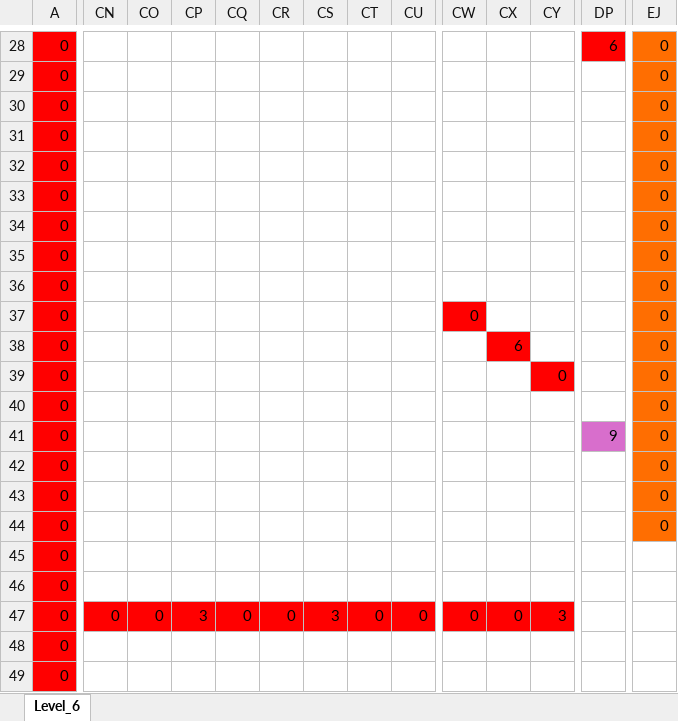
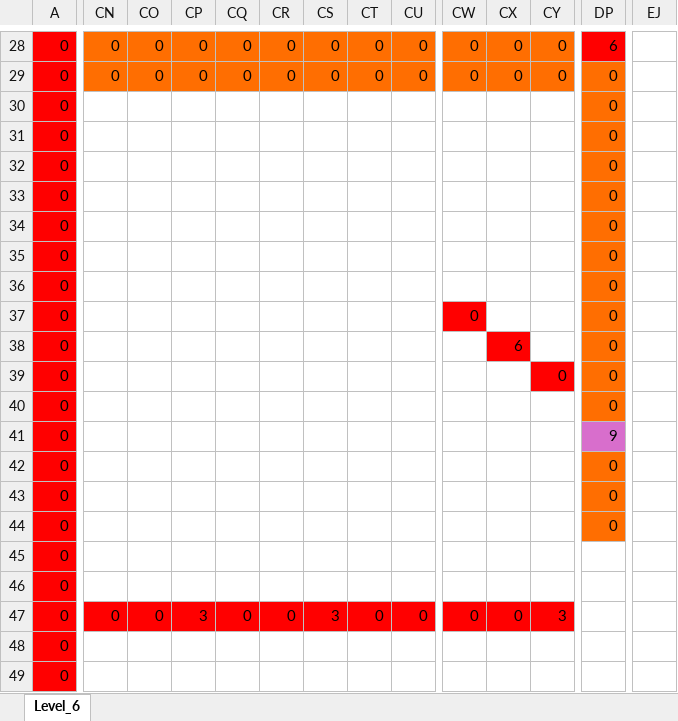
Before and after one commit to wizgame2023/DoctorRemote_a, an Excel workbook: media/Levels/Level_6.xlsx, sheet Level_6, drawn as a sheet; only a part is shown, gaps mark what is left out; values as stored, in another font and other column widths than the file's, no borders; the diff covers the shown part only; the diff names each change by its address in the sheet, - before the commit and + after, or states it on an @@ line.

```diff
--- a/media/Levels/Level_6.xlsx (sheet Level_6)
+++ b/media/Levels/Level_6.xlsx (sheet Level_6)
-CN28:CN29: (empty)
+CN28:CN29: 0
-CN28:CU29 fill: none
+CN28:CU29 fill: #FF6E01
-CO28:CO29: (empty)
+CO28:CO29: 0
-CP28:CP29: (empty)
+CP28:CP29: 0
-CQ28:CQ29: (empty)
+CQ28:CQ29: 0
-CR28:CR29: (empty)
+CR28:CR29: 0
-CS28:CS29: (empty)
+CS28:CS29: 0
-CT28:CT29: (empty)
+CT28:CT29: 0
-CU28:CU29: (empty)
+CU28:CU29: 0
-CW28:CW29: (empty)
+CW28:CW29: 0
-CW28:CY29 fill: none
+CW28:CY29 fill: #FF6E01
-CX28:CX29: (empty)
+CX28:CX29: 0
-CY28:CY29: (empty)
+CY28:CY29: 0
-EJ28:EJ44: 0
+EJ28:EJ44: (empty)
-EJ28:EJ44 fill: #FF6E01
+EJ28:EJ44 fill: none
-DP29:DP40: (empty)
+DP29:DP40: 0
-DP29:DP40 fill: none
+DP29:DP40 fill: #FF6E01
-DP42:DP44: (empty)
+DP42:DP44: 0
-DP42:DP44 fill: none
+DP42:DP44 fill: #FF6E01
```
Also changed, not shown: 101 edited cells and cell formats elsewhere in this sheet, media/Levels/Level_10.xlsx, media/Levels/Level_7.xlsx, 7 other files.
